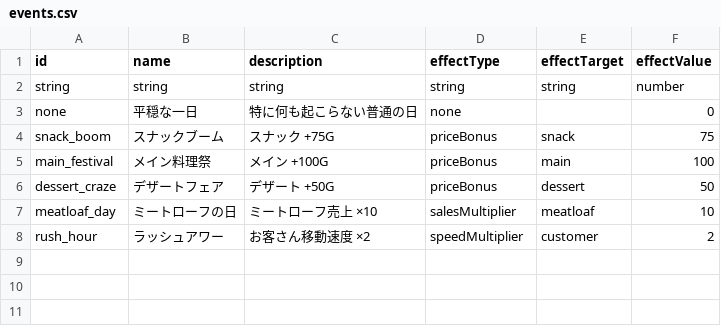
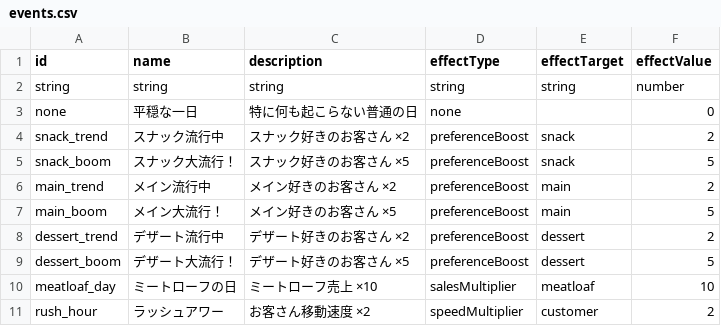
Before and after one commit to Studio-Kabuki/RiseOf, a CSV file: public/data/events.csv, drawn as a sheet.

```diff
--- a/public/data/events.csv
+++ b/public/data/events.csv
@@ -3,5 +3,8 @@ string,string,string,string,string,number
 none,平穏な一日,特に何も起こらない普通の日,none,,0
-snack_boom,スナックブーム,スナック +75G,priceBonus,snack,75
-main_festival,メイン料理祭,メイン +100G,priceBonus,main,100
-dessert_craze,デザートフェア,デザート +50G,priceBonus,dessert,50
+snack_trend,スナック流行中,スナック好きのお客さん ×2,preferenceBoost,snack,2
+snack_boom,スナック大流行！,スナック好きのお客さん ×5,preferenceBoost,snack,5
+main_trend,メイン流行中,メイン好きのお客さん ×2,preferenceBoost,main,2
+main_boom,メイン大流行！,メイン好きのお客さん ×5,preferenceBoost,main,5
+dessert_trend,デザート流行中,デザート好きのお客さん ×2,preferenceBoost,dessert,2
+dessert_boom,デザート大流行！,デザート好きのお客さん ×5,preferenceBoost,dessert,5
 meatloaf_day,ミートローフの日,ミートローフ売上 ×10,salesMultiplier,meatloaf,10
```
Also changed, not shown: public/data/staffs.csv, 21 other files.
